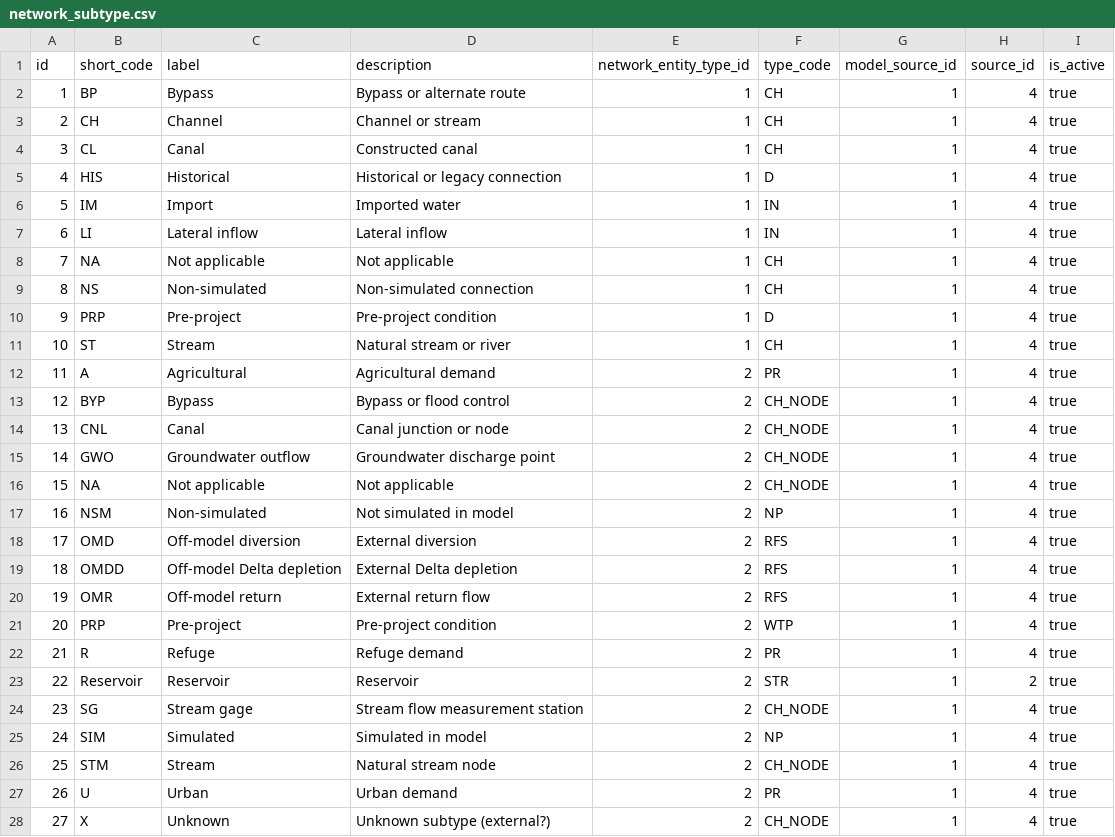
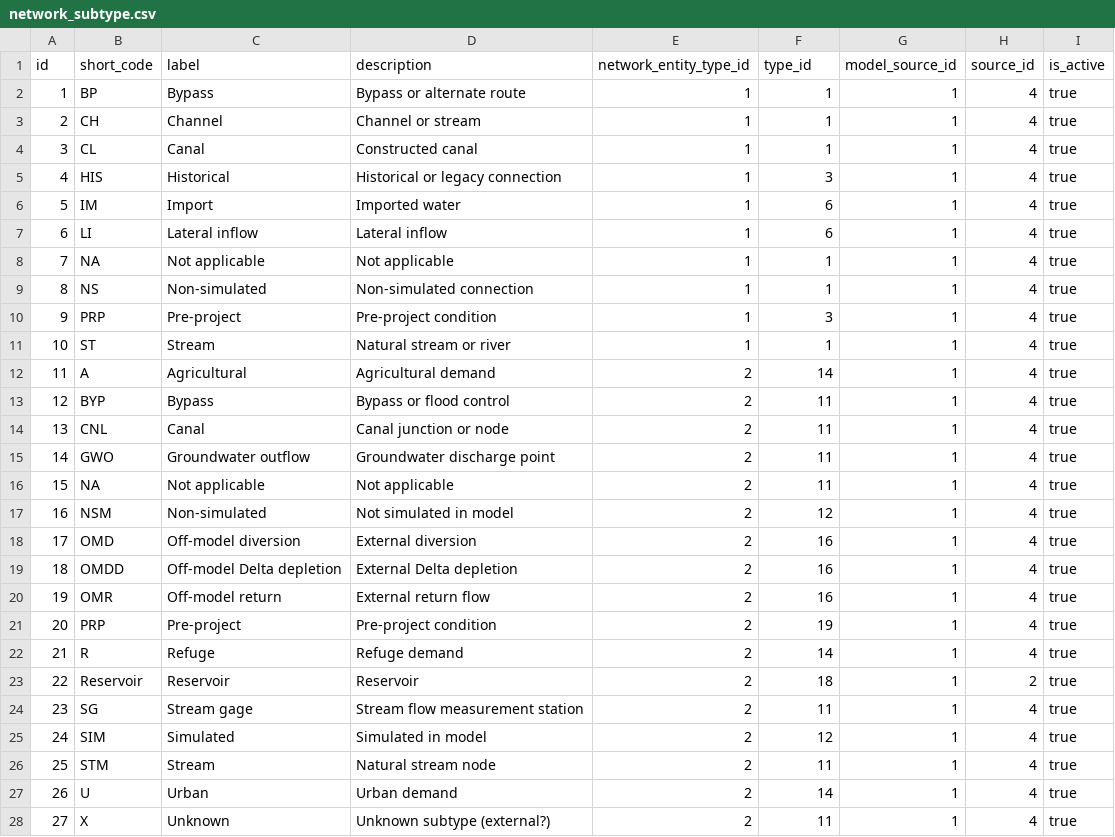
Before and after one commit to berkeley-gif/coeqwal-data-platform, a CSV file: database/seed_tables/01_network/network_subtype.csv, drawn as a sheet; only a part is shown; the diff covers the shown part only.

```diff
--- a/database/seed_tables/01_network/network_subtype.csv
+++ b/database/seed_tables/01_network/network_subtype.csv
@@ -1,28 +1,28 @@
-id,short_code,label,description,network_entity_type_id,type_code,model_source_id,source_id,is_active
-1,BP,Bypass,Bypass or alternate route,1,CH,1,4,true
-2,CH,Channel,Channel or stream,1,CH,1,4,true
-3,CL,Canal,Constructed canal,1,CH,1,4,true
-4,HIS,Historical,Historical or legacy connection,1,D,1,4,true
-5,IM,Import,Imported water,1,IN,1,4,true
-6,LI,Lateral inflow,Lateral inflow,1,IN,1,4,true
-7,NA,Not applicable,Not applicable,1,CH,1,4,true
-8,NS,Non-simulated,Non-simulated connection,1,CH,1,4,true
-9,PRP,Pre-project,Pre-project condition,1,D,1,4,true
-10,ST,Stream,Natural stream or river,1,CH,1,4,true
-11,A,Agricultural,Agricultural demand,2,PR,1,4,true
-12,BYP,Bypass,Bypass or flood control,2,CH_NODE,1,4,true
-13,CNL,Canal,Canal junction or node,2,CH_NODE,1,4,true
-14,GWO,Groundwater outflow,Groundwater discharge point,2,CH_NODE,1,4,true
-15,NA,Not applicable,Not applicable,2,CH_NODE,1,4,true
-16,NSM,Non-simulated,Not simulated in model,2,NP,1,4,true
-17,OMD,Off-model diversion,External diversion,2,RFS,1,4,true
-18,OMDD,Off-model Delta depletion,External Delta depletion,2,RFS,1,4,true
-19,OMR,Off-model return,External return flow,2,RFS,1,4,true
-20,PRP,Pre-project,Pre-project condition,2,WTP,1,4,true
-21,R,Refuge,Refuge demand,2,PR,1,4,true
-22,Reservoir,Reservoir,Reservoir,2,STR,1,2,true
-23,SG,Stream gage,Stream flow measurement station,2,CH_NODE,1,4,true
-24,SIM,Simulated,Simulated in model,2,NP,1,4,true
-25,STM,Stream,Natural stream node,2,CH_NODE,1,4,true
-26,U,Urban,Urban demand,2,PR,1,4,true
-27,X,Unknown,Unknown subtype (external?),2,CH_NODE,1,4,true
+id,short_code,label,description,network_entity_type_id,type_id,model_source_id,source_id,is_active
+1,BP,Bypass,Bypass or alternate route,1,1,1,4,true
+2,CH,Channel,Channel or stream,1,1,1,4,true
+3,CL,Canal,Constructed canal,1,1,1,4,true
+4,HIS,Historical,Historical or legacy connection,1,3,1,4,true
+5,IM,Import,Imported water,1,6,1,4,true
+6,LI,Lateral inflow,Lateral inflow,1,6,1,4,true
+7,NA,Not applicable,Not applicable,1,1,1,4,true
+8,NS,Non-simulated,Non-simulated connection,1,1,1,4,true
+9,PRP,Pre-project,Pre-project condition,1,3,1,4,true
+10,ST,Stream,Natural stream or river,1,1,1,4,true
+11,A,Agricultural,Agricultural demand,2,14,1,4,true
+12,BYP,Bypass,Bypass or flood control,2,11,1,4,true
+13,CNL,Canal,Canal junction or node,2,11,1,4,true
+14,GWO,Groundwater outflow,Groundwater discharge point,2,11,1,4,true
+15,NA,Not applicable,Not applicable,2,11,1,4,true
+16,NSM,Non-simulated,Not simulated in model,2,12,1,4,true
+17,OMD,Off-model diversion,External diversion,2,16,1,4,true
+18,OMDD,Off-model Delta depletion,External Delta depletion,2,16,1,4,true
+19,OMR,Off-model return,External return flow,2,16,1,4,true
+20,PRP,Pre-project,Pre-project condition,2,19,1,4,true
+21,R,Refuge,Refuge demand,2,14,1,4,true
+22,Reservoir,Reservoir,Reservoir,2,18,1,2,true
+23,SG,Stream gage,Stream flow measurement station,2,11,1,4,true
+24,SIM,Simulated,Simulated in model,2,12,1,4,true
+25,STM,Stream,Natural stream node,2,11,1,4,true
+26,U,Urban,Urban demand,2,14,1,4,true
+27,X,Unknown,Unknown subtype (external?),2,11,1,4,true
```
Also changed, not shown: 2 edited cells elsewhere in this file, database/seed_tables/01_network/network.csv, 1 other file.
